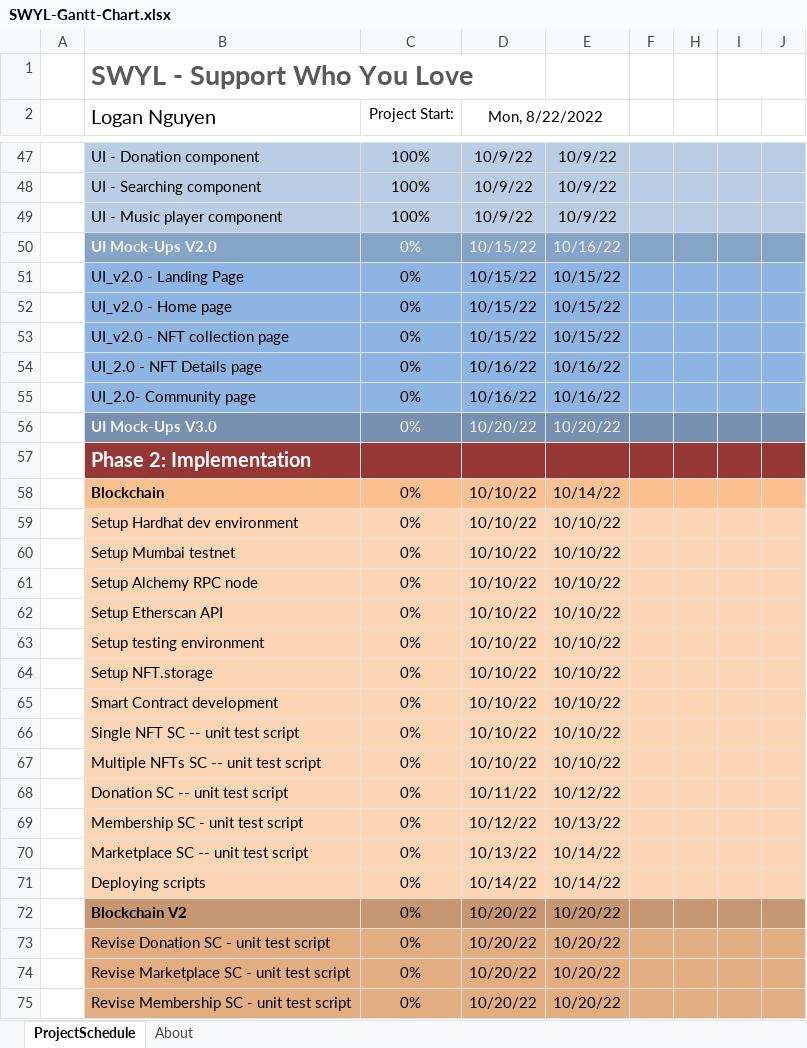
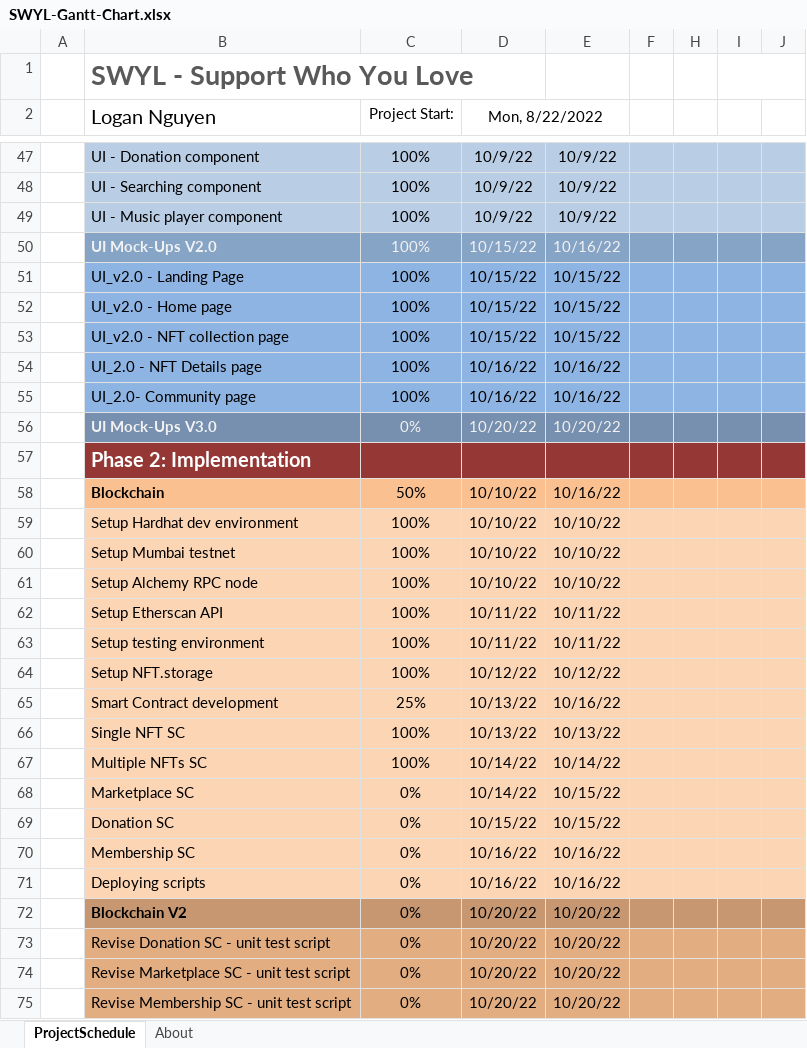
Before and after one commit to SWYLy/materials, an Excel workbook: gantt-chart/xlsx/SWYL-Gantt-Chart.xlsx, sheet ProjectSchedule, drawn as a sheet; only a part is shown, gaps mark what is left out; values as stored, in another font and other column widths than the file's, no borders; conditional formats not drawn; removed rows and columns are numbered as before the commit, all else as after; rows hold the shown columns only; the diff covers the shown part only; the diff names each change by its address in the sheet, - before the commit and + after, or states it on an @@ line.

Commit message:
updated gantt

```diff
--- a/gantt-chart/xlsx/SWYL-Gantt-Chart.xlsx (sheet ProjectSchedule)
+++ b/gantt-chart/xlsx/SWYL-Gantt-Chart.xlsx (sheet ProjectSchedule)
-C50:C55 (Project Start:): 0%
+C50:C55 (Project Start:): 100%
-C58 (Project Start:): 0%
+C58 (Project Start:): 50%
-E58: 10/14/22
+E58: 10/16/22
-C59:C64 (Project Start:): 0%
+C59:C64 (Project Start:): 100%
-D62:D63 (Mon, 8/22/2022): 10/10/22
+D62:D63 (Mon, 8/22/2022): 10/11/22
-E62:E63: 10/10/22
+E62:E63: 10/11/22
-D64 (Mon, 8/22/2022): 10/10/22
+D64 (Mon, 8/22/2022): 10/12/22
-E64: 10/10/22
+E64: 10/12/22
-C65 (Project Start:): 0%
+C65 (Project Start:): 25%
-D65 (Mon, 8/22/2022): 10/10/22
+D65 (Mon, 8/22/2022): 10/13/22
-E65: 10/10/22
+E65: 10/16/22
-row 66:  | Single NFT SC -- unit test script | 0% | 10/10/22 | 10/10/22
+row 66:  | Single NFT SC | 100% | 10/13/22 | 10/13/22
+row 67:  | Multiple NFTs SC | 100% | 10/14/22 | 10/14/22
-B68 (Logan Nguyen): Multiple NFTs SC -- unit test script
+B68 (Logan Nguyen): Marketplace SC
-D68 (Mon, 8/22/2022): 10/10/22
+D68 (Mon, 8/22/2022): 10/14/22
-E68: 10/10/22
+E68: 10/15/22
-B69 (Logan Nguyen): Donation SC -- unit test script
+B69 (Logan Nguyen): Donation SC
-D69 (Mon, 8/22/2022): 10/11/22
+D69 (Mon, 8/22/2022): 10/15/22
-E69: 10/12/22
+E69: 10/15/22
-B70 (Logan Nguyen): Membership SC - unit test script
+B70 (Logan Nguyen): Membership SC
-D70 (Mon, 8/22/2022): 10/12/22
+D70 (Mon, 8/22/2022): 10/16/22
-E70: 10/13/22
+E70: 10/16/22
-row 70:  | Marketplace SC -- unit test script | 0% | 10/13/22 | 10/14/22
-D71 (Mon, 8/22/2022): 10/14/22
+D71 (Mon, 8/22/2022): 10/16/22
-E71: 10/14/22
+E71: 10/16/22
```
Also changed, not shown: 1 removed row and 24 edited cells elsewhere in this sheet, 1 other file.
